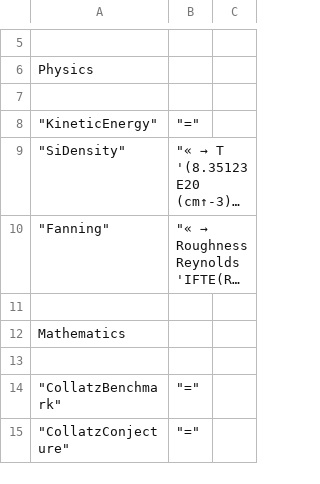
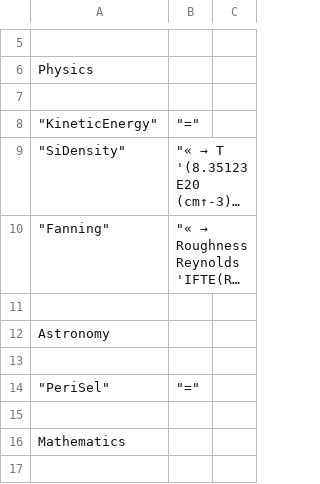
Before and after one commit to c3d/db48x, a CSV file: config/library.csv, drawn as a sheet; only a part is shown, gaps mark what is left out; the shorter side is filled out with more unchanged rows; long unchanged cells end in ….

```diff
--- a/config/library.csv
+++ b/config/library.csv
@@ -11,2 +11,6 @@
 
+"Astronomy"
+
+	"PeriSel",		"="
+
 "Mathematics"
```
Also changed, not shown: 1 other file.
